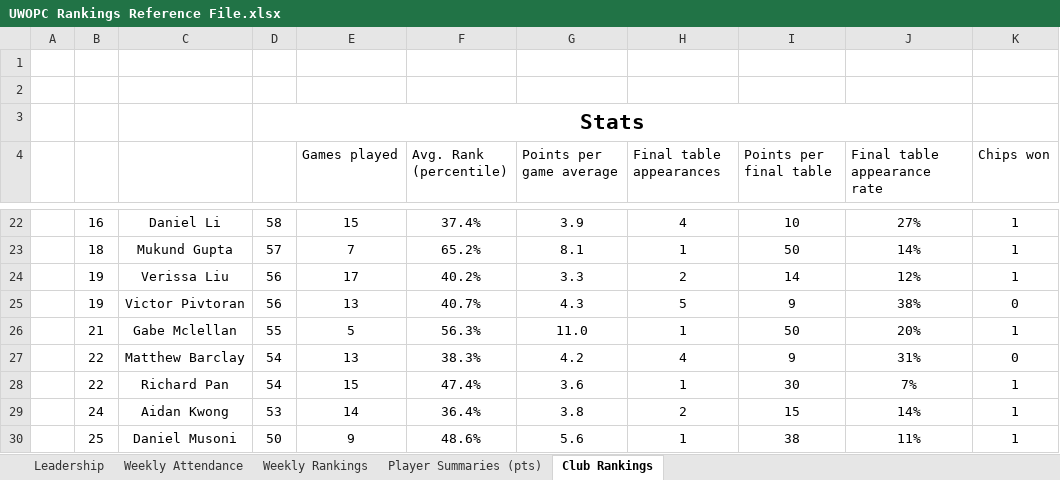
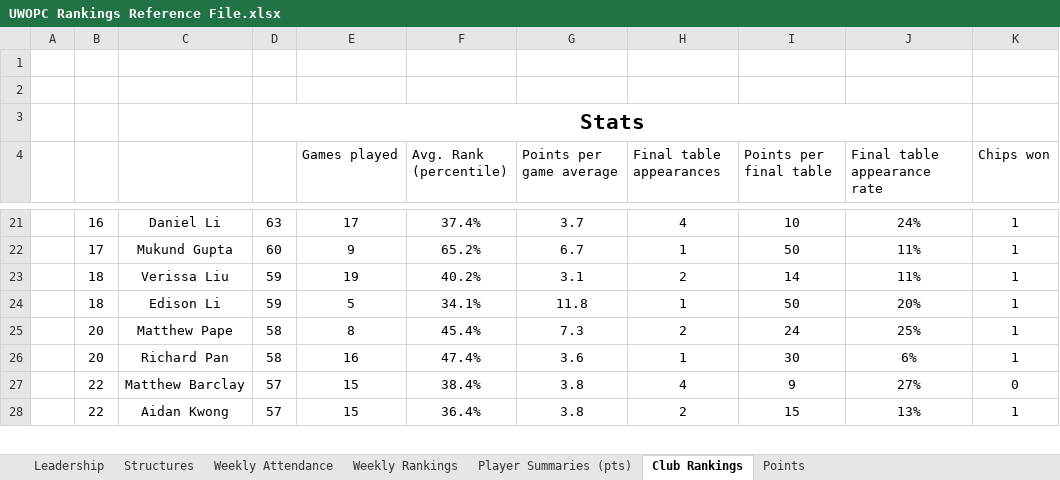
Before and after one commit to rohan-mandi/UWOPC-website, an Excel workbook: UWOPC Rankings Reference File.xlsx, sheet Club Rankings, drawn as a sheet; only a part is shown, gaps mark what is left out; values as stored, in another font and other column widths than the file's, no borders; conditional formats and table styles not drawn; removed rows and columns are numbered as before the commit, all else as after; the diff covers the shown part only; the diff names each change by its address in the sheet, - before the commit and + after, or states it on an @@ line.

Commit message:
updated rankings
i really gotta find a way to automate this excel

```diff
--- a/UWOPC Rankings Reference File.xlsx (sheet Club Rankings)
+++ b/UWOPC Rankings Reference File.xlsx (sheet Club Rankings)
@@ sheet tab unhidden: Structures @@
@@ sheet tab unhidden: Points @@
-D21: 58
+D21: 63
-E21 (Games played): 15
+E21 (Games played): 17
-G21 (Points per game average): 3.9
+G21 (Points per game average): 3.7
-J21 (Final table appearance rate): 27%
+J21 (Final table appearance rate): 24%
-B22: 18
+B22: 17
-D22: 57
+D22: 60
-E22 (Games played): 7
+E22 (Games played): 9
-G22 (Points per game average): 8.1
+G22 (Points per game average): 6.7
-J22 (Final table appearance rate): 14%
+J22 (Final table appearance rate): 11%
-B23: 19
+B23: 18
-D23: 56
+D23: 59
-E23 (Games played): 17
+E23 (Games played): 19
-G23 (Points per game average): 3.3
+G23 (Points per game average): 3.1
-J23 (Final table appearance rate): 12%
+J23 (Final table appearance rate): 11%
-row 25:  | 19 | Victor Pivtoran | 56 | 13 | 40.7% | 4.3 | 5 | 9 | 38% | 0
-B24: 21
+B24: 18
-C24: Gabe Mclellan
+C24: Edison Li
-D24: 55
+D24: 59
-F24 (Avg. Rank (percentile)): 56.3%
+F24 (Avg. Rank (percentile)): 34.1%
-G24 (Points per game average): 11.0
+G24 (Points per game average): 11.8
-row 27:  | 22 | Matthew Barclay | 54 | 13 | 38.3% | 4.2 | 4 | 9 | 31% | 0
+row 25:  | 20 | Matthew Pape | 58 | 8 | 45.4% | 7.3 | 2 | 24 | 25% | 1
-B26: 22
+B26: 20
-D26: 54
+D26: 58
-E26 (Games played): 15
+E26 (Games played): 16
-J26 (Final table appearance rate): 7%
+J26 (Final table appearance rate): 6%
+row 27:  | 22 | Matthew Barclay | 57 | 15 | 38.4% | 3.8 | 4 | 9 | 27% | 0
-B28: 24
+B28: 22
-D28: 53
+D28: 57
-E28 (Games played): 14
+E28 (Games played): 15
-J28 (Final table appearance rate): 14%
+J28 (Final table appearance rate): 13%
-row 30:  | 25 | Daniel Musoni | 50 | 9 | 48.6% | 5.6 | 1 | 38 | 11% | 1
```
Also changed, not shown: 74 added rows, 73 removed rows and 404 edited cells elsewhere in this sheet, sheet Player Summaries (pts), sheet Weekly Rankings, sheet Weekly Attendance, formulas that keep their value, hidden cells, server/UWOPC Rankings Reference File.xlsx.
